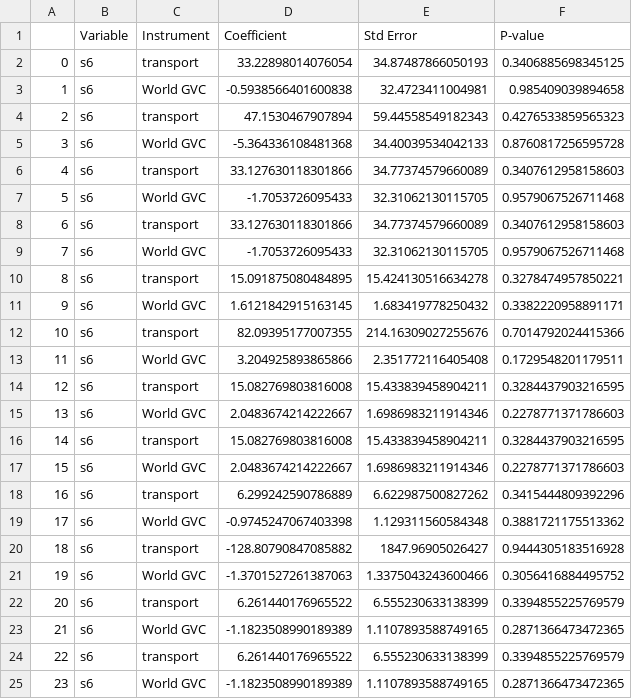
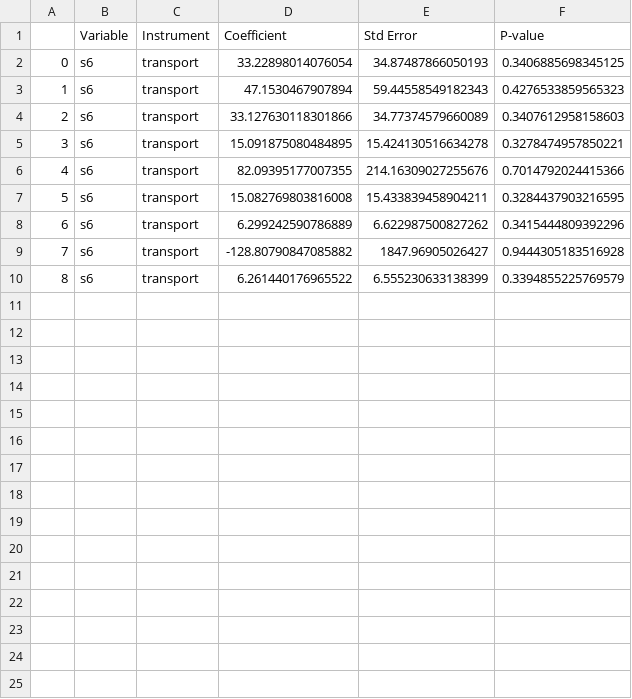
Before and after one commit to wanranzhao/ECMA31320-project, a CSV file: code/External_IV/fuel_results.csv, drawn as a sheet; removed rows and columns are numbered as before the commit, all else as after; the diff names each change by its address in the sheet, - before the commit and + after, or states it on an @@ line.

```diff
--- a/code/External_IV/fuel_results.csv
+++ b/code/External_IV/fuel_results.csv
-row 3: 1 | s6 | World GVC | -0.5938566401600838 | 32.4723411004981 | 0.985409039894658
@@ column A renumbered between rows 3 and 10 @@
-row 5: 3 | s6 | World GVC | -5.364336108481368 | 34.40039534042133 | 0.8760817256595728
-row 7: 5 | s6 | World GVC | -1.7053726095433 | 32.31062130115705 | 0.9579067526711468
-row 8: 6 | s6 | transport | 33.127630118301866 | 34.77374579660089 | 0.3407612958158603
-row 9: 7 | s6 | World GVC | -1.7053726095433 | 32.31062130115705 | 0.9579067526711468
-row 11: 9 | s6 | World GVC | 1.6121842915163145 | 1.683419778250432 | 0.3382220958891171
-row 13: 11 | s6 | World GVC | 3.204925893865866 | 2.351772116405408 | 0.1729548201179511
-row 15: 13 | s6 | World GVC | 2.0483674214222667 | 1.6986983211914346 | 0.2278771371786603
-row 16: 14 | s6 | transport | 15.082769803816008 | 15.433839458904211 | 0.3284437903216595
-row 17: 15 | s6 | World GVC | 2.0483674214222667 | 1.6986983211914346 | 0.2278771371786603
-row 19: 17 | s6 | World GVC | -0.9745247067403398 | 1.129311560584348 | 0.3881721175513362
-row 21: 19 | s6 | World GVC | -1.3701527261387063 | 1.3375043243600466 | 0.3056416884495752
-row 23: 21 | s6 | World GVC | -1.1823508990189389 | 1.1107893588749165 | 0.2871366473472365
-row 24: 22 | s6 | transport | 6.261440176965522 | 6.555230633138399 | 0.3394855225769579
-row 25: 23 | s6 | World GVC | -1.1823508990189389 | 1.1107893588749165 | 0.2871366473472365
```
Also changed, not shown: code/External_IV/bp_results.csv, code/External_IV/fp_results.csv, 4 other files.
